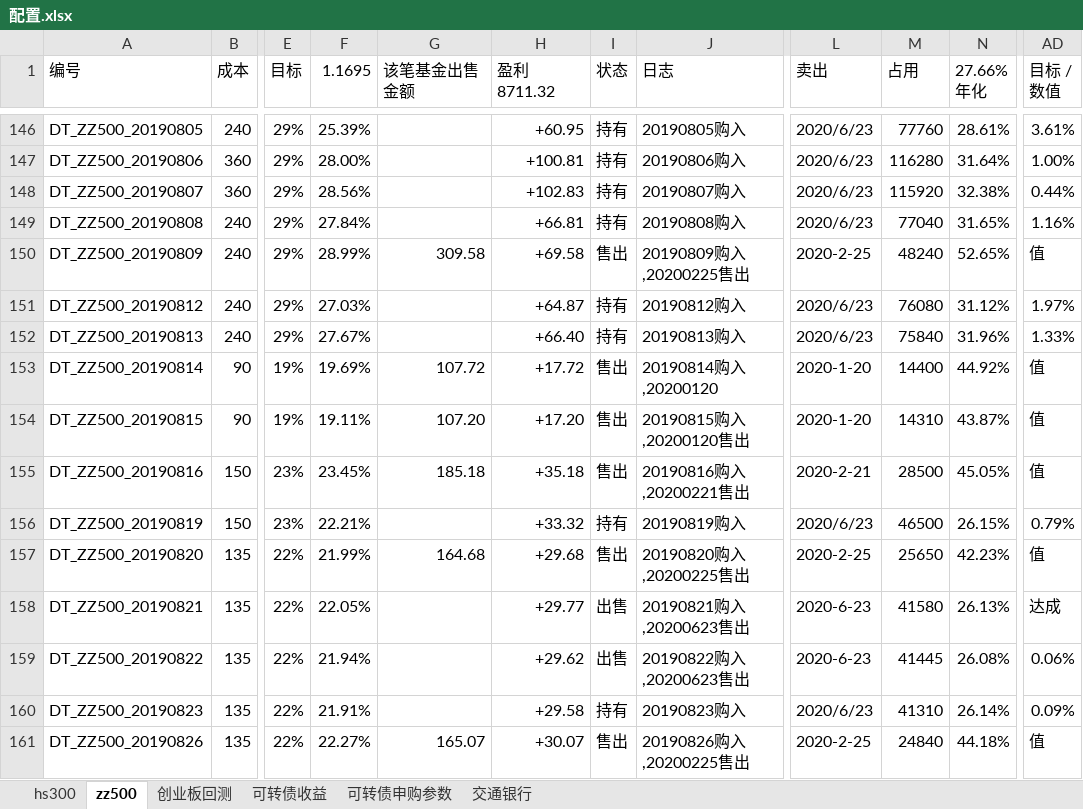
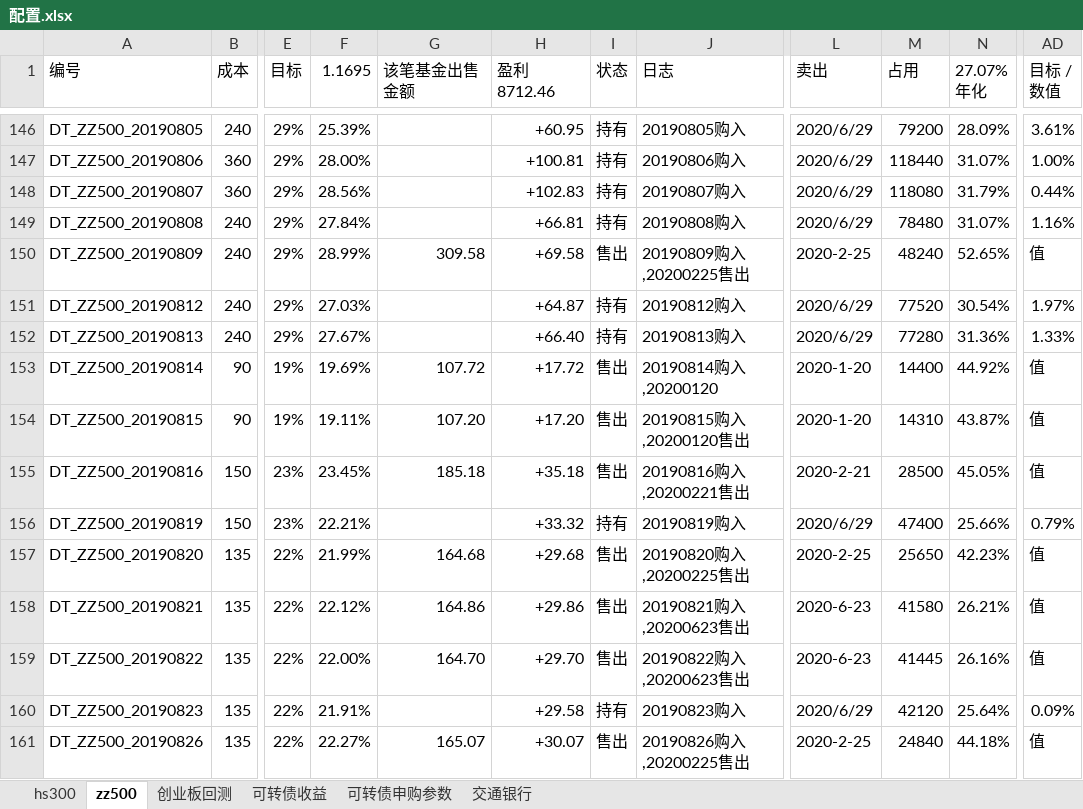
Before and after one commit to husky8/cccode, an Excel workbook: invest/配置.xlsx, sheet zz500, drawn as a sheet; only a part is shown, gaps mark what is left out; values as stored, in another font and other column widths than the file's, no cell formats; charts and pictures and conditional formats not drawn; ↵ is a line break in a cell; the diff covers the shown part only; the diff names each change by its address in the sheet, - before the commit and + after, or states it on an @@ line.

```diff
--- a/invest/配置.xlsx (sheet zz500)
+++ b/invest/配置.xlsx (sheet zz500)
-H1: 盈利8711.32
+H1: 盈利8712.46
-N1: 27.66% ↵ 年化
+N1: 27.07% ↵ 年化
-L146:L149 (卖出): 2020/6/23
+L146:L149 (卖出): 2020/6/29
-M146 (占用): 77760
+M146 (占用): 79200
-N146 (27.07% 年化): 28.61%
+N146 (27.07% 年化): 28.09%
-M147 (占用): 116280
+M147 (占用): 118440
-N147 (27.07% 年化): 31.64%
+N147 (27.07% 年化): 31.07%
-M148 (占用): 115920
+M148 (占用): 118080
-N148 (27.07% 年化): 32.38%
+N148 (27.07% 年化): 31.79%
-M149 (占用): 77040
+M149 (占用): 78480
-N149 (27.07% 年化): 31.65%
+N149 (27.07% 年化): 31.07%
-L151:L152 (卖出): 2020/6/23
+L151:L152 (卖出): 2020/6/29
-M151 (占用): 76080
+M151 (占用): 77520
-N151 (27.07% 年化): 31.12%
+N151 (27.07% 年化): 30.54%
-M152 (占用): 75840
+M152 (占用): 77280
-N152 (27.07% 年化): 31.96%
+N152 (27.07% 年化): 31.36%
-L156 (卖出): 2020/6/23
+L156 (卖出): 2020/6/29
-M156 (占用): 46500
+M156 (占用): 47400
-N156 (27.07% 年化): 26.15%
+N156 (27.07% 年化): 25.66%
-F158 (1.1695): 22.05%
+F158 (1.1695): 22.12%
-G158 (该笔基金出售金额): (empty)
+G158 (该笔基金出售金额): 164.86
-H158 (盈利8712.46): +29.77
+H158 (盈利8712.46): +29.86
-I158:I159 (状态): 出售
+I158:I159 (状态): 售出
-N158 (27.07% 年化): 26.13%
+N158 (27.07% 年化): 26.21%
-AD158 (目标 / 数值): 达成
+AD158 (目标 / 数值): 值
-F159 (1.1695): 21.94%
+F159 (1.1695): 22.00%
-G159 (该笔基金出售金额): (empty)
+G159 (该笔基金出售金额): 164.70
-H159 (盈利8712.46): +29.62
+H159 (盈利8712.46): +29.70
-N159 (27.07% 年化): 26.08%
+N159 (27.07% 年化): 26.16%
-AD159 (目标 / 数值): 0.06%
+AD159 (目标 / 数值): 值
-L160 (卖出): 2020/6/23
+L160 (卖出): 2020/6/29
-M160 (占用): 41310
+M160 (占用): 42120
-N160 (27.07% 年化): 26.14%
+N160 (27.07% 年化): 25.64%
```
Also changed, not shown: 3 added rows and 855 edited cells elsewhere in this sheet, sheet hs300, sheet 可转债收益, cell formats, formulas that keep their value.
